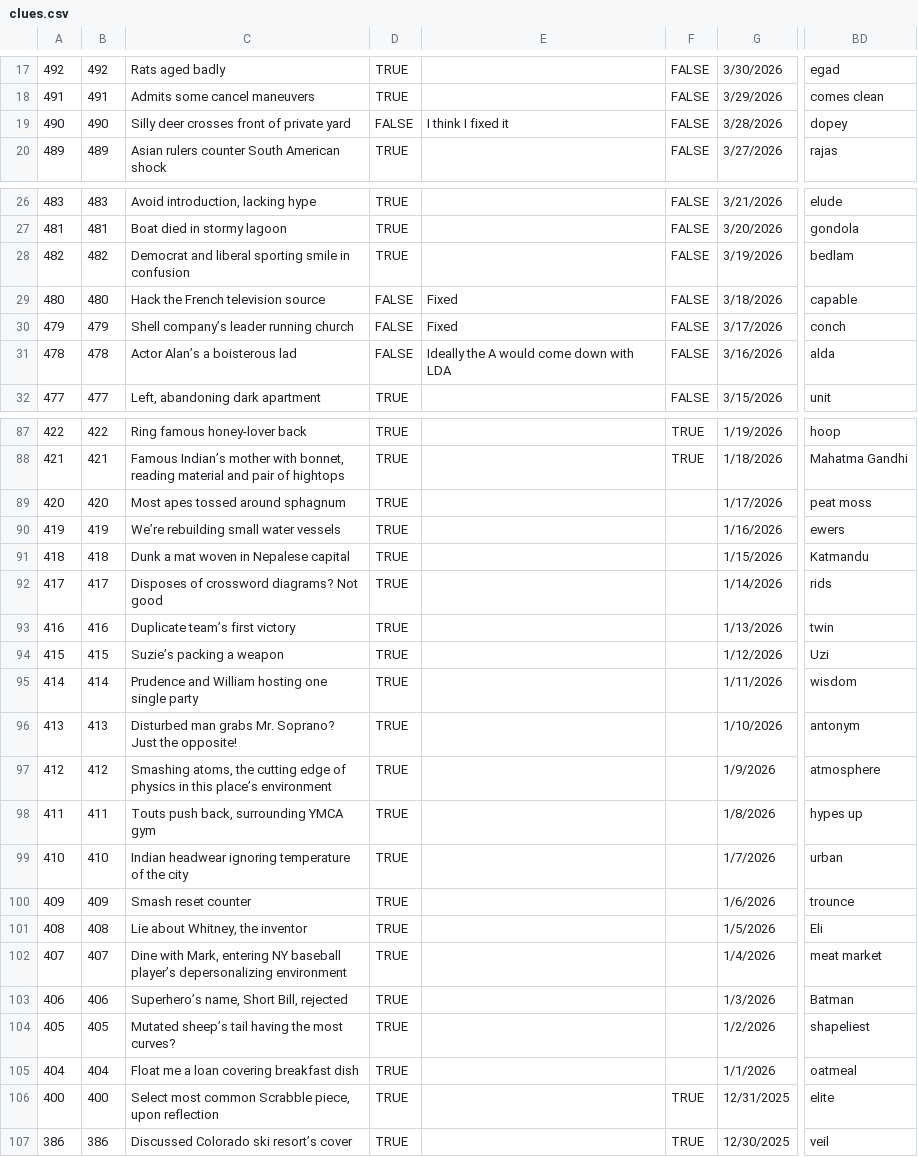
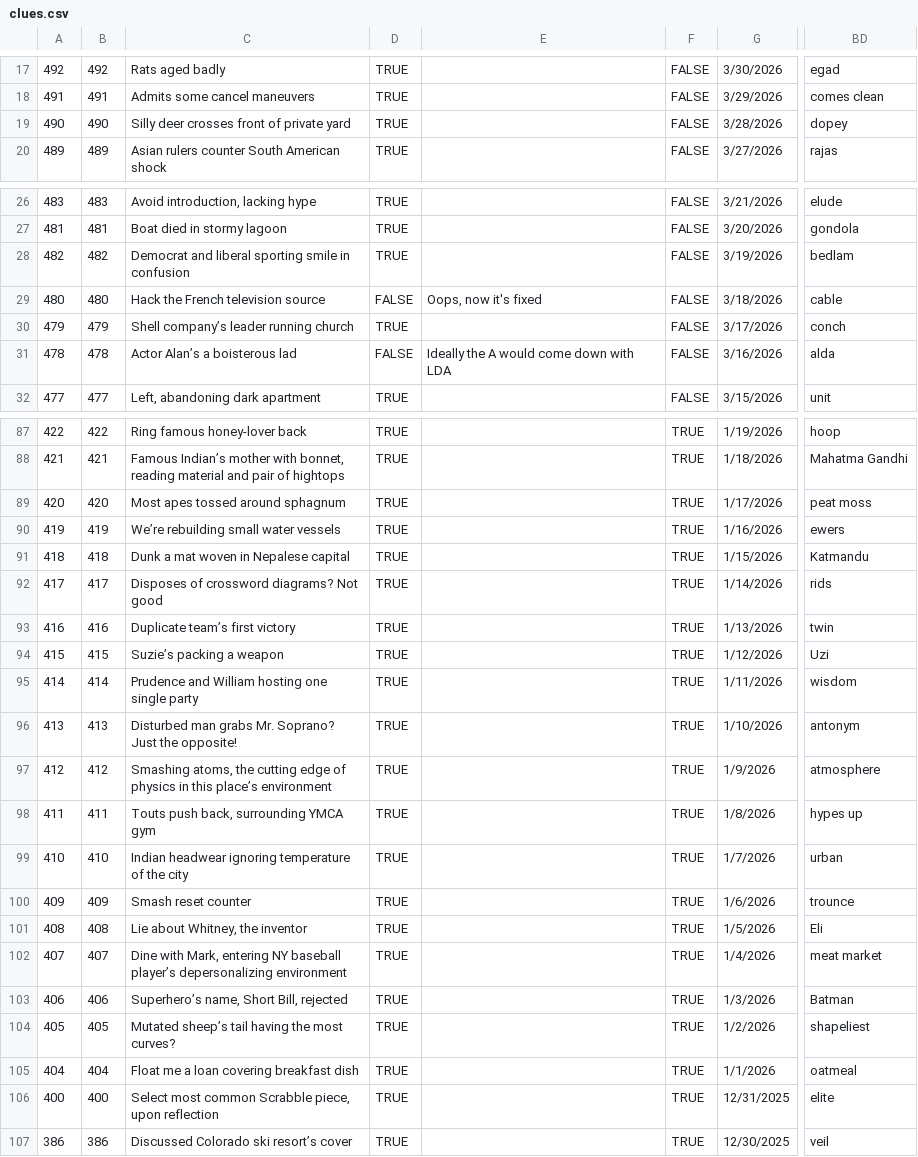
Before and after one commit to oh-kay-blanket/cryptic, a CSV file: src/assets/data/clues.csv, drawn as a sheet; only a part is shown, gaps mark what is left out; the diff covers the shown part only; the diff names each change by its address in the sheet, - before the commit and + after, or states it on an @@ line.

```diff
--- a/src/assets/data/clues.csv
+++ b/src/assets/data/clues.csv
-D19: FALSE
+D19: TRUE
-E19: I think I fixed it
+E19: (empty)
-E29: Fixed
+E29: Oops, now it's fixed
-BD29: capable
+BD29: cable
-D30: FALSE
+D30: TRUE
-E30: Fixed
+E30: (empty)
-F89:F105: (empty)
+F89:F105: TRUE
```
Also changed, not shown: 1 added row, 1 removed row and 25 edited cells elsewhere in this file, 1 other file.
